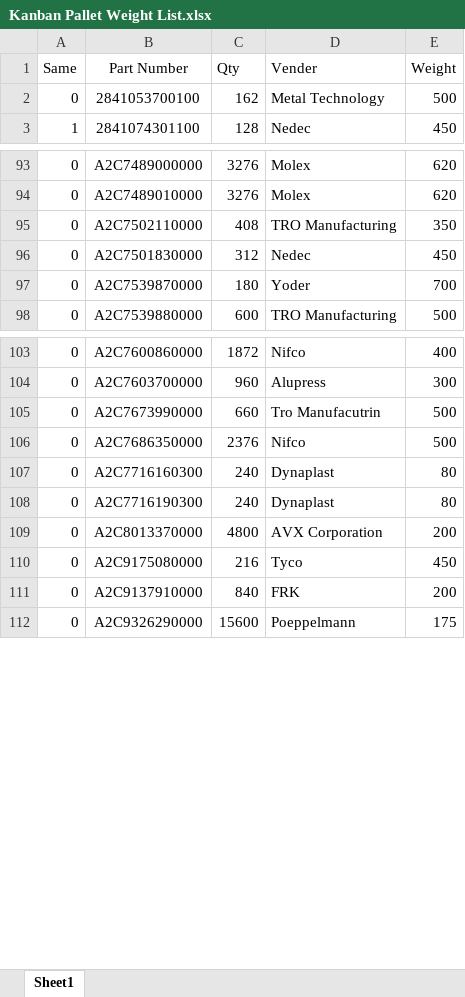
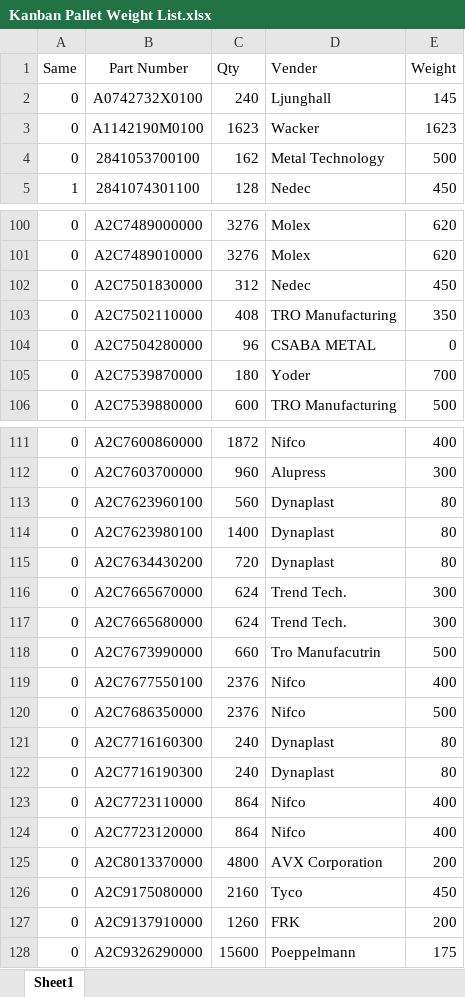
Before and after one commit to pancakes7169/Label-maker, an Excel workbook: Excel Data/Kanban Pallet Weight List.xlsx, sheet Sheet1, drawn as a sheet; only a part is shown, gaps mark what is left out; values as stored, in another font and other column widths than the file's, no borders; conditional formats not drawn; addresses are those after the commit; the diff covers the shown part only; the diff names each change by its address in the sheet, - before the commit and + after, or states it on an @@ line.

Commit message:
Add files via upload

```diff
--- a/Excel Data/Kanban Pallet Weight List.xlsx (sheet Sheet1)
+++ b/Excel Data/Kanban Pallet Weight List.xlsx (sheet Sheet1)
+row 2: 0 | A0742732X0100 | 240 | Ljunghall | 145
+row 3: 0 | A1142190M0100 | 1623 | Wacker | 1623
+row 102: 0 | A2C7501830000 | 312 | Nedec | 450
-B104 (Part Number): A2C7501830000
+B104 (Part Number): A2C7504280000
-C104 (Qty): 312
+C104 (Qty): 96
-D104 (Vender): Nedec
+D104 (Vender): CSABA METAL
-E104 (Weight): 450
+E104 (Weight): 0
+row 113: 0 | A2C7623960100 | 560 | Dynaplast | 80
+row 114: 0 | A2C7623980100 | 1400 | Dynaplast | 80
+row 115: 0 | A2C7634430200 | 720 | Dynaplast | 80
+row 116: 0 | A2C7665670000 | 624 | Trend Tech. | 300
+row 117: 0 | A2C7665680000 | 624 | Trend Tech. | 300
+row 119: 0 | A2C7677550100 | 2376 | Nifco | 400
+row 123: 0 | A2C7723110000 | 864 | Nifco | 400
+row 124: 0 | A2C7723120000 | 864 | Nifco | 400
-C126 (Qty): 216
+C126 (Qty): 2160
-C127 (Qty): 840
+C127 (Qty): 1260
```
Also changed, not shown: 6 added rows and 1 moved row elsewhere in this sheet.
